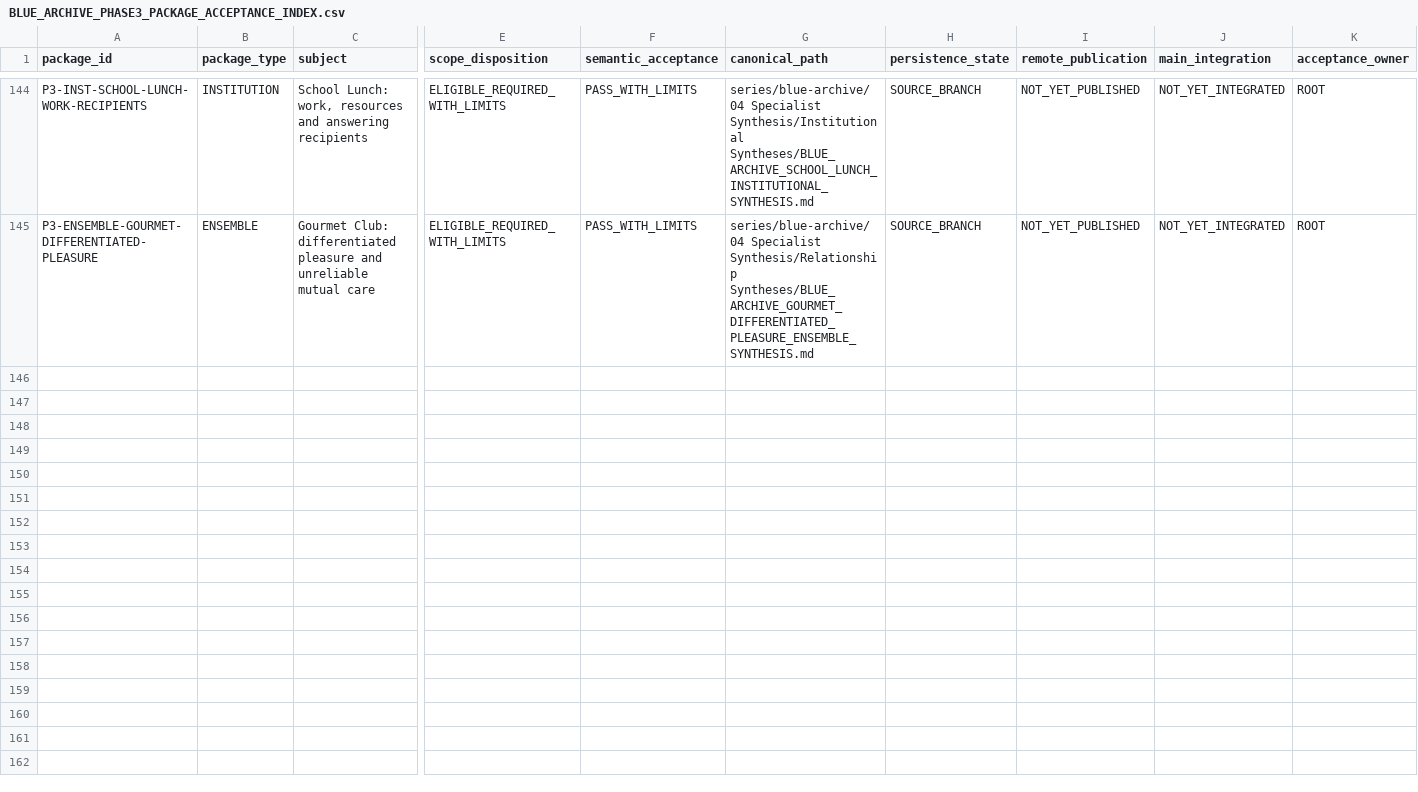
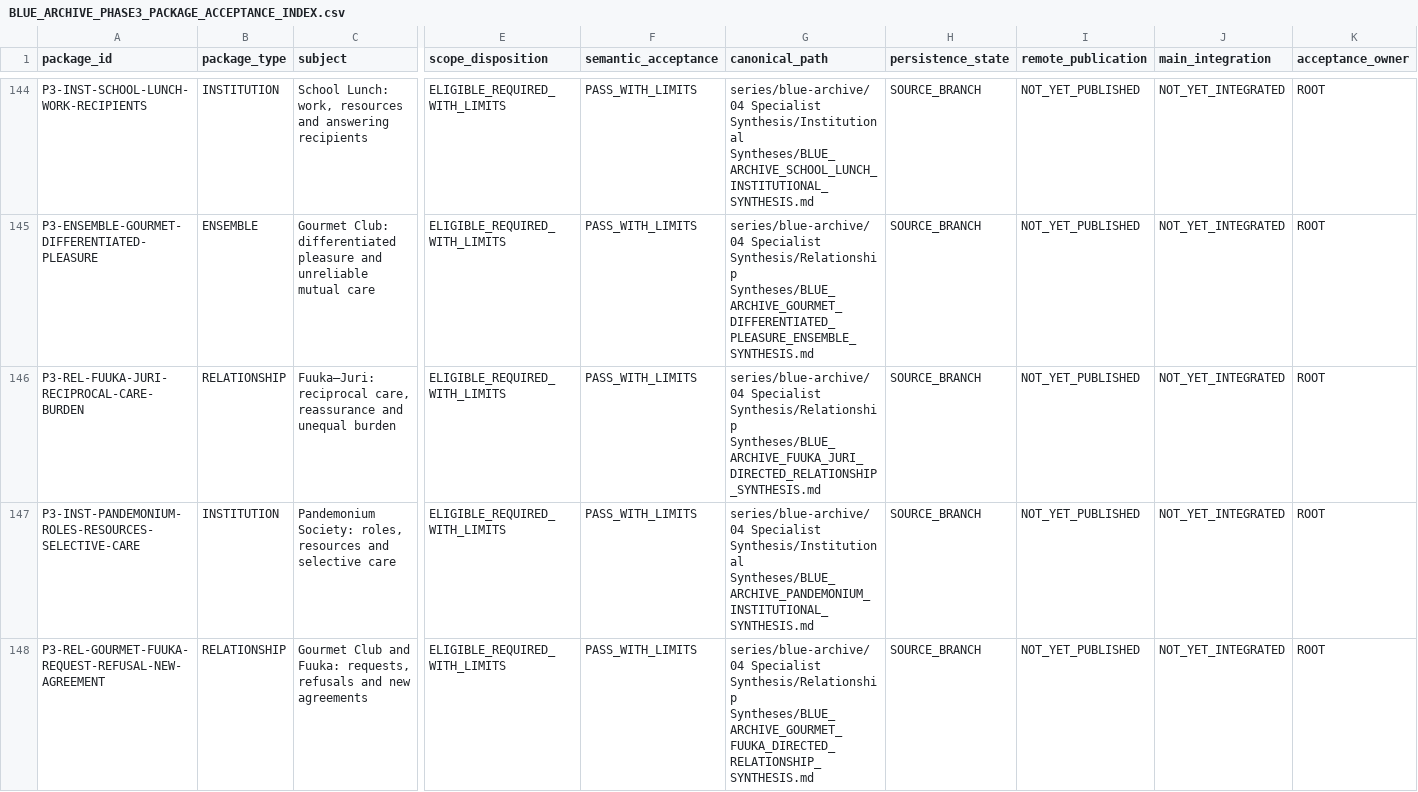
Before and after one commit to deep-blue-zero/anime-manga-ln-games-analysis, a CSV file: series/blue-archive/06 Evidence and Indexes/BLUE_ARCHIVE_PHASE3_PACKAGE_ACCEPTANCE_INDEX.csv, drawn as a sheet; only a part is shown, gaps mark what is left out; rows hold the shown columns only; the diff covers the shown part only; the diff names each change by its address in the sheet, - before the commit and + after, or states it on an @@ line.

Commit message:
Advance five reviewed Blue Archive Phase 3 relationship and institution packages

```diff
--- a/series/blue-archive/06 Evidence and Indexes/BLUE_ARCHIVE_PHASE3_PACKAGE_ACCEPTANCE_INDEX.csv
+++ b/series/blue-archive/06 Evidence and Indexes/BLUE_ARCHIVE_PHASE3_PACKAGE_ACCEPTANCE_INDEX.csv
+row 146: P3-REL-FUUKA-JURI-RECIPROCAL-CARE-BURDEN | RELATIONSHIP | Fuuka–Juri: reciprocal care, reassurance and unequal burden | ELIGIBLE_REQUIRED_WITH_LIMITS | PASS_WITH_LIMITS | series/blue-archive/04 Specialist Synthesis/Relationship Syntheses/BLUE_ARCHIVE_FUUKA_JURI_DIRECTED_RELATIONSHIP_SYNTHESIS.md | SOURCE_BRANCH | NOT_YET_PUBLISHED | NOT_YET_INTEGRATED | ROOT
+row 147: P3-INST-PANDEMONIUM-ROLES-RESOURCES-SELECTIVE-CARE | INSTITUTION | Pandemonium Society: roles, resources and selective care | ELIGIBLE_REQUIRED_WITH_LIMITS | PASS_WITH_LIMITS | series/blue-archive/04 Specialist Synthesis/Institutional Syntheses/BLUE_ARCHIVE_PANDEMONIUM_INSTITUTIONAL_SYNTHESIS.md | SOURCE_BRANCH | NOT_YET_PUBLISHED | NOT_YET_INTEGRATED | ROOT
+row 148: P3-REL-GOURMET-FUUKA-REQUEST-REFUSAL-NEW-AGREEMENT | RELATIONSHIP | Gourmet Club and Fuuka: requests, refusals and new agreements | ELIGIBLE_REQUIRED_WITH_LIMITS | PASS_WITH_LIMITS | series/blue-archive/04 Specialist Synthesis/Relationship Syntheses/BLUE_ARCHIVE_GOURMET_FUUKA_DIRECTED_RELATIONSHIP_SYNTHESIS.md | SOURCE_BRANCH | NOT_YET_PUBLISHED | NOT_YET_INTEGRATED | ROOT
```
Also changed, not shown: 2 added rows elsewhere in this file, series/blue-archive/06 Evidence and Indexes/BLUE_ARCHIVE_PHASE3_REQUIRED_PACKAGE_INDEX_V3.csv, 32 other files.
